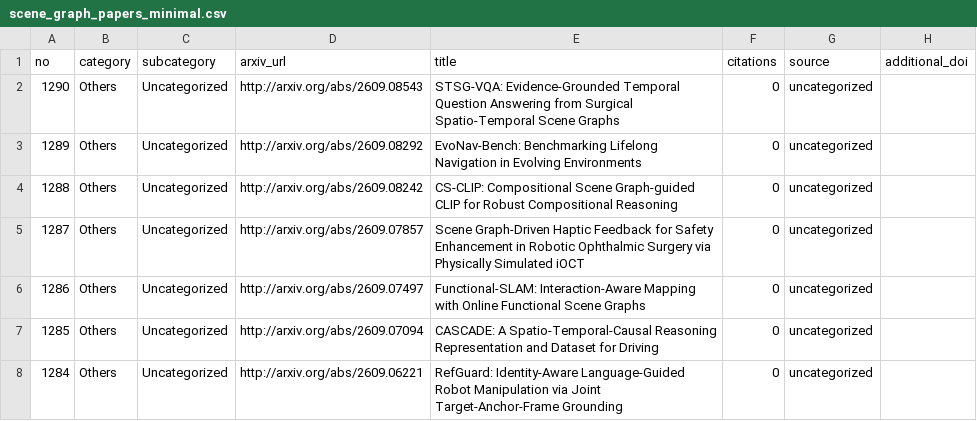
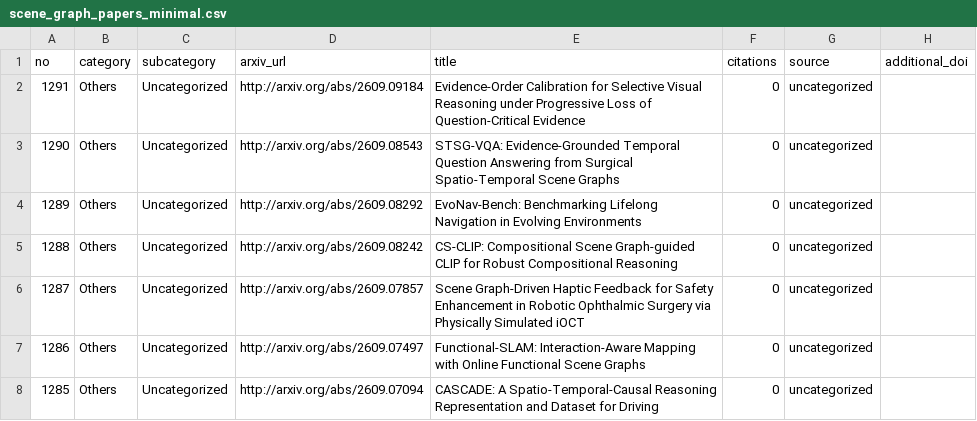
Before and after one commit to blu-y/all-scene-graph-papers, a CSV file: csvs/scene_graph_papers_minimal.csv, drawn as a sheet; only a part is shown; the shorter side is filled out with more unchanged rows; the diff names each change by its address in the sheet, - before the commit and + after, or states it on an @@ line.

```diff
--- a/csvs/scene_graph_papers_minimal.csv
+++ b/csvs/scene_graph_papers_minimal.csv
+row 2: 1291 | Others | Uncategorized | http://arxiv.org/abs/2609.09184 | Evidence-Order Calibration for Selective Visual Reasoning under Progressive Loss of Question-Critical Evidence | 0 | uncategorized
```
Also changed, not shown: 5 other files.
